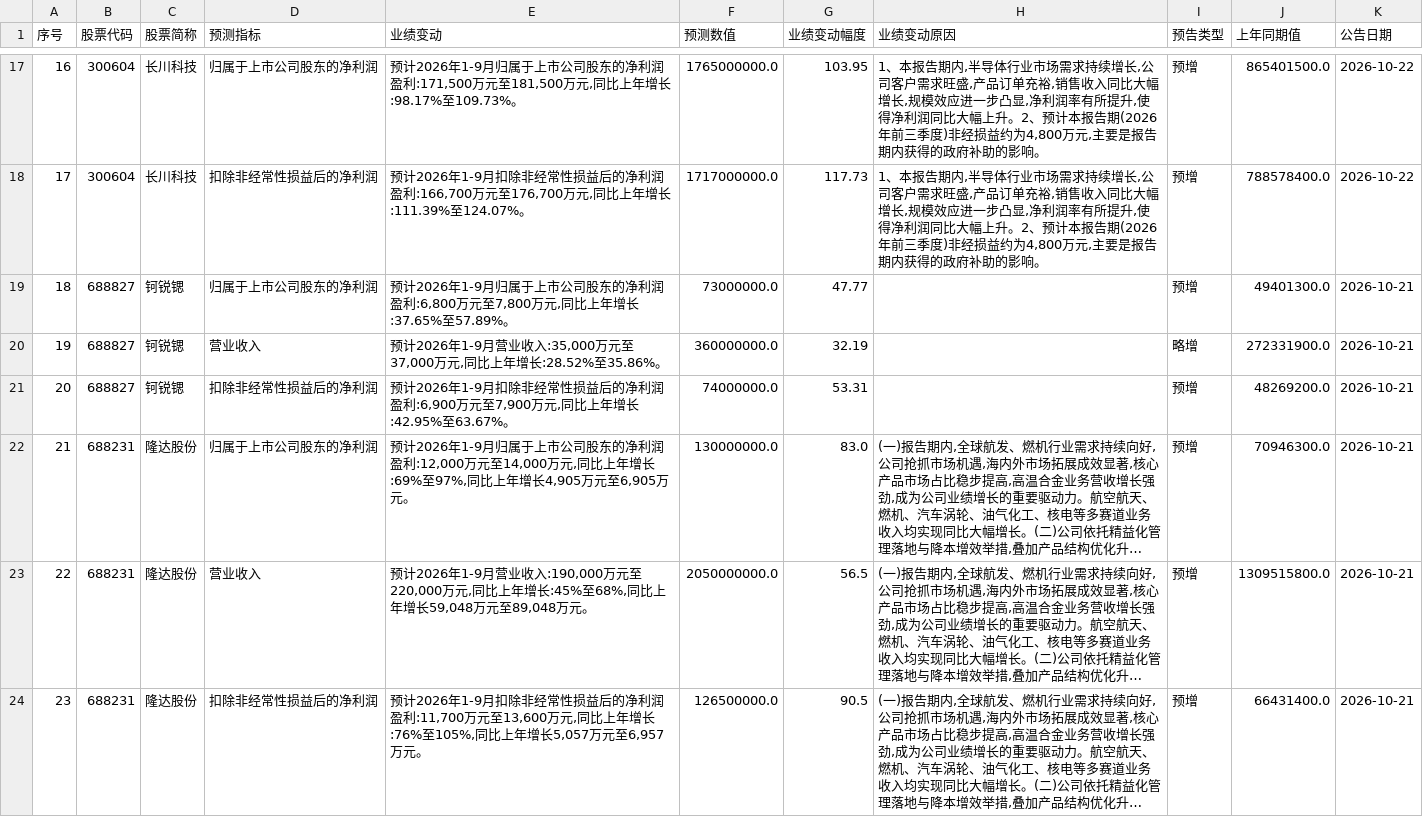
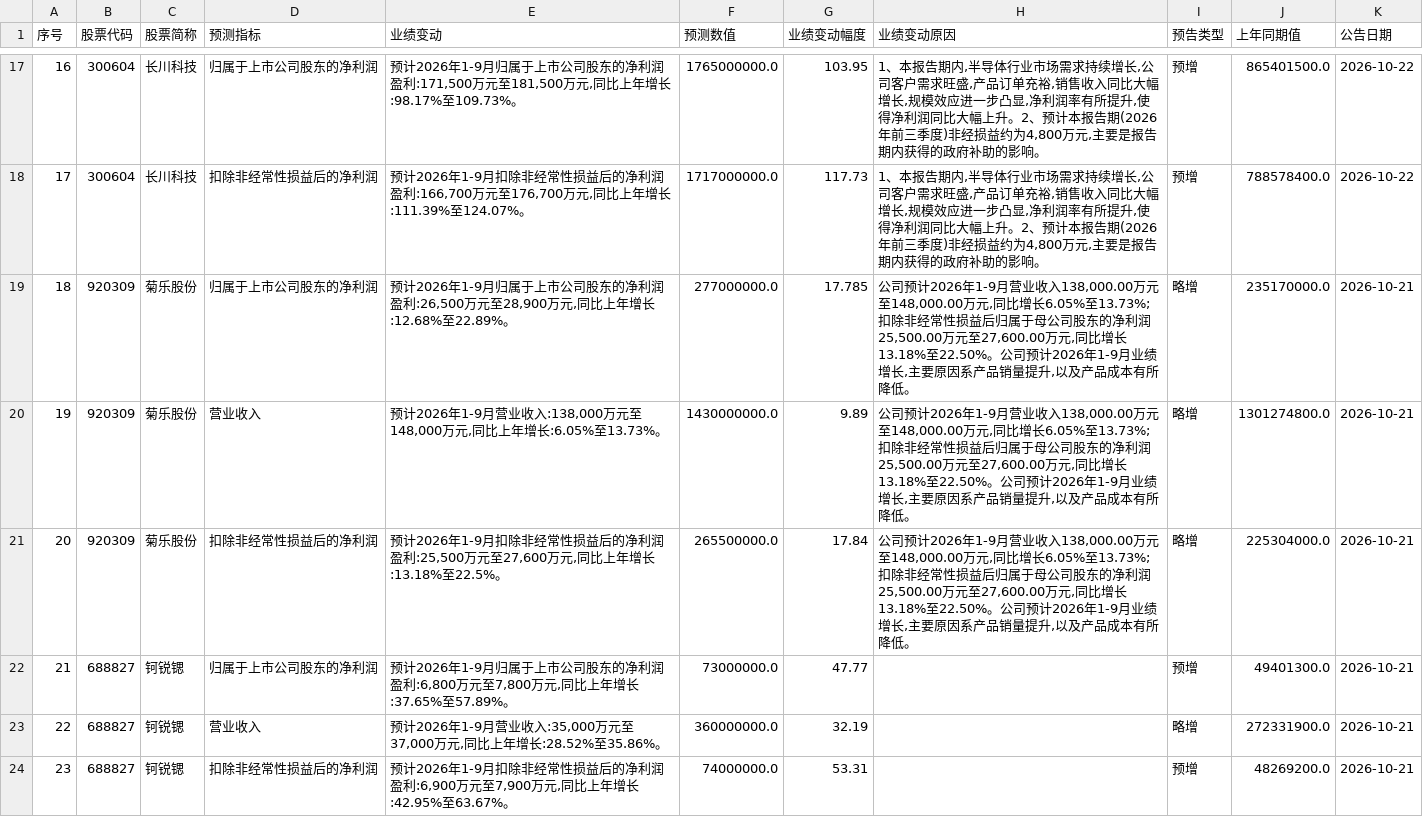
Before and after one commit to yiongq/astock-radar, a CSV file: data/latest/yjyg.csv, drawn as a sheet; only a part is shown, gaps mark what is left out; the shorter side is filled out with more unchanged rows; long unchanged cells end in …; addresses are those after the commit; the diff names each change by its address in the sheet, - before the commit and + after, or states it on an @@ line.

```diff
--- a/data/latest/yjyg.csv
+++ b/data/latest/yjyg.csv
+row 19: 18 | 920309 | 菊乐股份 | 归属于上市公司股东的净利润 | 预计2026年1-9月归属于上市公司股东的净利润盈利:26,500万元至28,900万元,同比上年增长:12.68%至22.89%。 | 277000000.0 | 17.785 | 公司预计2026年1-9月营业收入138,000.00万元至148,000.00万元,同比增长6.05%至13.73%;扣除非经常性损益后归属于母公司股东的净利润25,500.00万元至27,600.00万元,同比增长13.18%至22.50%。公司预计2026年1-9月业绩增长,主要原因系产品销量提升,以及产品成本有所降低。 | 略增 | 235170000.0 | 2026-10-21
+row 20: 19 | 920309 | 菊乐股份 | 营业收入 | 预计2026年1-9月营业收入:138,000万元至148,000万元,同比上年增长:6.05%至13.73%。 | 1430000000.0 | 9.89 | 公司预计2026年1-9月营业收入138,000.00万元至148,000.00万元,同比增长6.05%至13.73%;扣除非经常性损益后归属于母公司股东的净利润25,500.00万元至27,600.00万元,同比增长13.18%至22.50%。公司预计2026年1-9月业绩增长,主要原因系产品销量提升,以及产品成本有所降低。 | 略增 | 1301274800.0 | 2026-10-21
+row 21: 20 | 920309 | 菊乐股份 | 扣除非经常性损益后的净利润 | 预计2026年1-9月扣除非经常性损益后的净利润盈利:25,500万元至27,600万元,同比上年增长:13.18%至22.5%。 | 265500000.0 | 17.84 | 公司预计2026年1-9月营业收入138,000.00万元至148,000.00万元,同比增长6.05%至13.73%;扣除非经常性损益后归属于母公司股东的净利润25,500.00万元至27,600.00万元,同比增长13.18%至22.50%。公司预计2026年1-9月业绩增长,主要原因系产品销量提升,以及产品成本有所降低。 | 略增 | 225304000.0 | 2026-10-21
@@ column A (序号) renumbered from row 22 down @@
```
Also changed, not shown: data/latest/klines.csv, data/latest/spot.csv, 9 other files.
